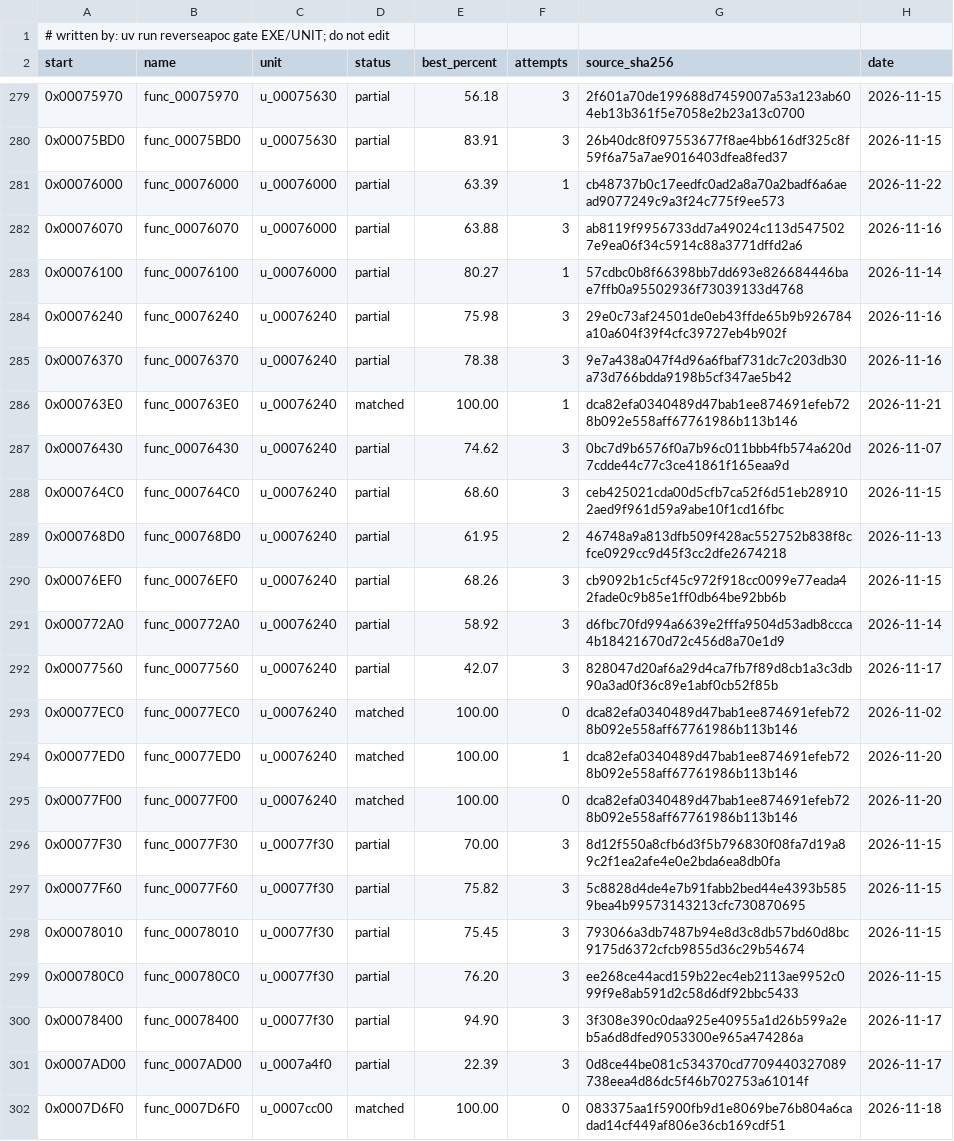
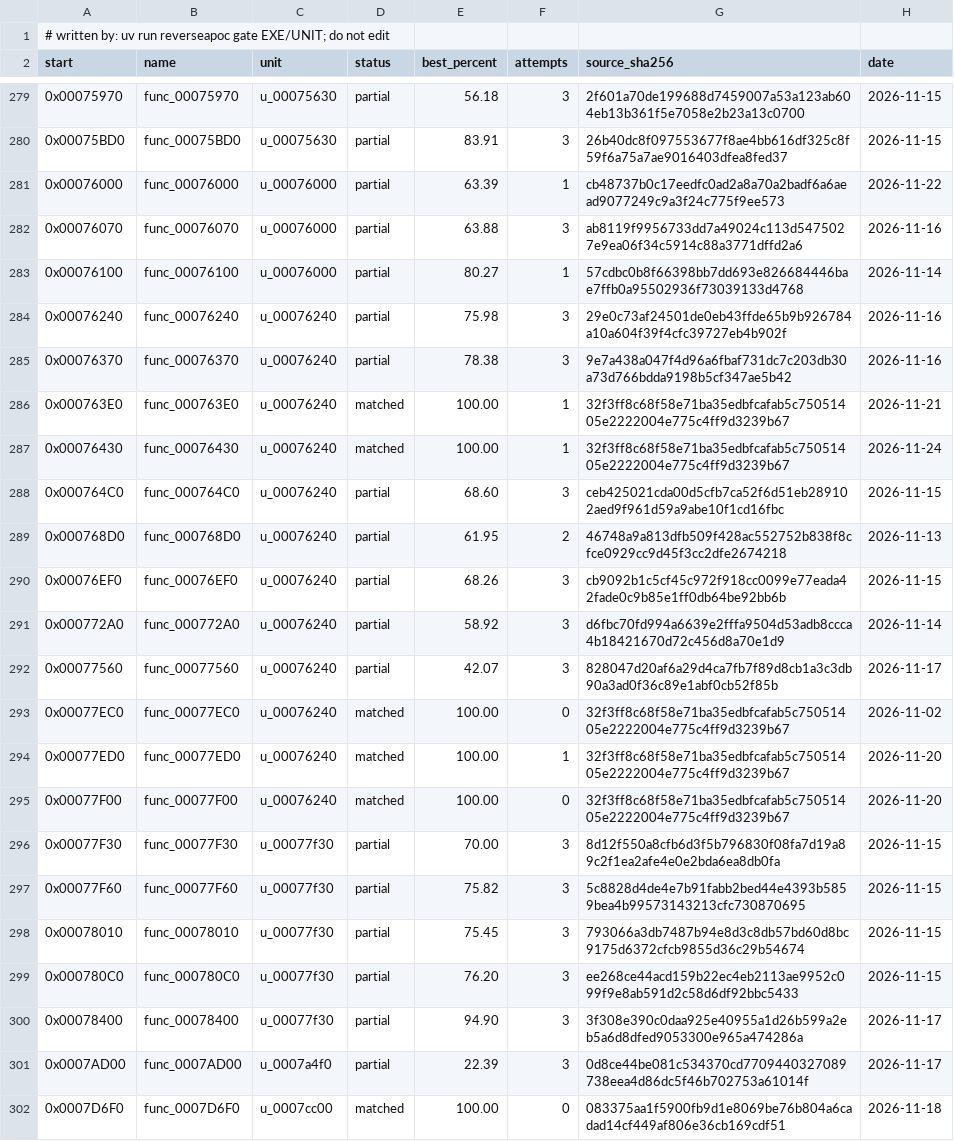
Before and after one commit to ayrtondenner/ReverseApoc, a CSV file: config/ufo2p/status.csv, drawn as a sheet; only a part is shown, gaps mark what is left out.

```diff
--- a/config/ufo2p/status.csv
+++ b/config/ufo2p/status.csv
@@ -285,4 +285,4 @@ start,name,unit,status,best_percent,attempts,source_sha256,date
 0x00076370,func_00076370,u_00076240,partial,78.38,3,9e7a438a047f4d96a6fbaf731dc7c203db30a73d766bdda9198b5cf347ae5b42,2026-11-16
-0x000763E0,func_000763E0,u_00076240,matched,100.00,1,dca82efa0340489d47bab1ee874691efeb728b092e558aff67761986b113b146,2026-11-21
-0x00076430,func_00076430,u_00076240,partial,74.62,3,0bc7d9b6576f0a7b96c011bbb4fb574a620d7cdde44c77c3ce41861f165eaa9d,2026-11-07
+0x000763E0,func_000763E0,u_00076240,matched,100.00,1,32f3ff8c68f58e71ba35edbfcafab5c75051405e2222004e775c4ff9d3239b67,2026-11-21
+0x00076430,func_00076430,u_00076240,matched,100.00,1,32f3ff8c68f58e71ba35edbfcafab5c75051405e2222004e775c4ff9d3239b67,2026-11-24
 0x000764C0,func_000764C0,u_00076240,partial,68.60,3,ceb425021cda00d5cfb7ca52f6d51eb289102aed9f961d59a9abe10f1cd16fbc,2026-11-15
@@ -292,5 +292,5 @@ start,name,unit,status,best_percent,attempts,source_sha256,date
 0x00077560,func_00077560,u_00076240,partial,42.07,3,828047d20af6a29d4ca7fb7f89d8cb1a3c3db90a3ad0f36c89e1abf0cb52f85b,2026-11-17
-0x00077EC0,func_00077EC0,u_00076240,matched,100.00,0,dca82efa0340489d47bab1ee874691efeb728b092e558aff67761986b113b146,2026-11-02
-0x00077ED0,func_00077ED0,u_00076240,matched,100.00,1,dca82efa0340489d47bab1ee874691efeb728b092e558aff67761986b113b146,2026-11-20
-0x00077F00,func_00077F00,u_00076240,matched,100.00,0,dca82efa0340489d47bab1ee874691efeb728b092e558aff67761986b113b146,2026-11-20
+0x00077EC0,func_00077EC0,u_00076240,matched,100.00,0,32f3ff8c68f58e71ba35edbfcafab5c75051405e2222004e775c4ff9d3239b67,2026-11-02
+0x00077ED0,func_00077ED0,u_00076240,matched,100.00,1,32f3ff8c68f58e71ba35edbfcafab5c75051405e2222004e775c4ff9d3239b67,2026-11-20
+0x00077F00,func_00077F00,u_00076240,matched,100.00,0,32f3ff8c68f58e71ba35edbfcafab5c75051405e2222004e775c4ff9d3239b67,2026-11-20
 0x00077F30,func_00077F30,u_00077f30,partial,70.00,3,8d12f550a8cfb6d3f5b796830f08fa7d19a89c2f1ea2afe4e0e2bda6ea8db0fa,2026-11-15
```
Also changed, not shown: 3 other files.
